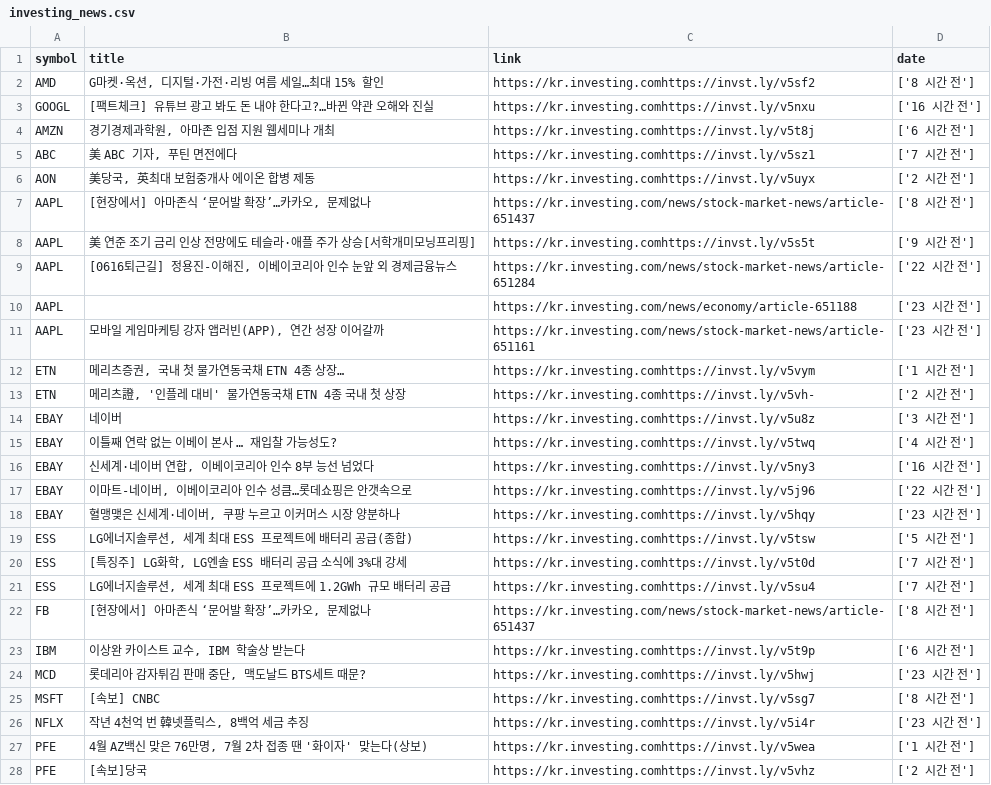
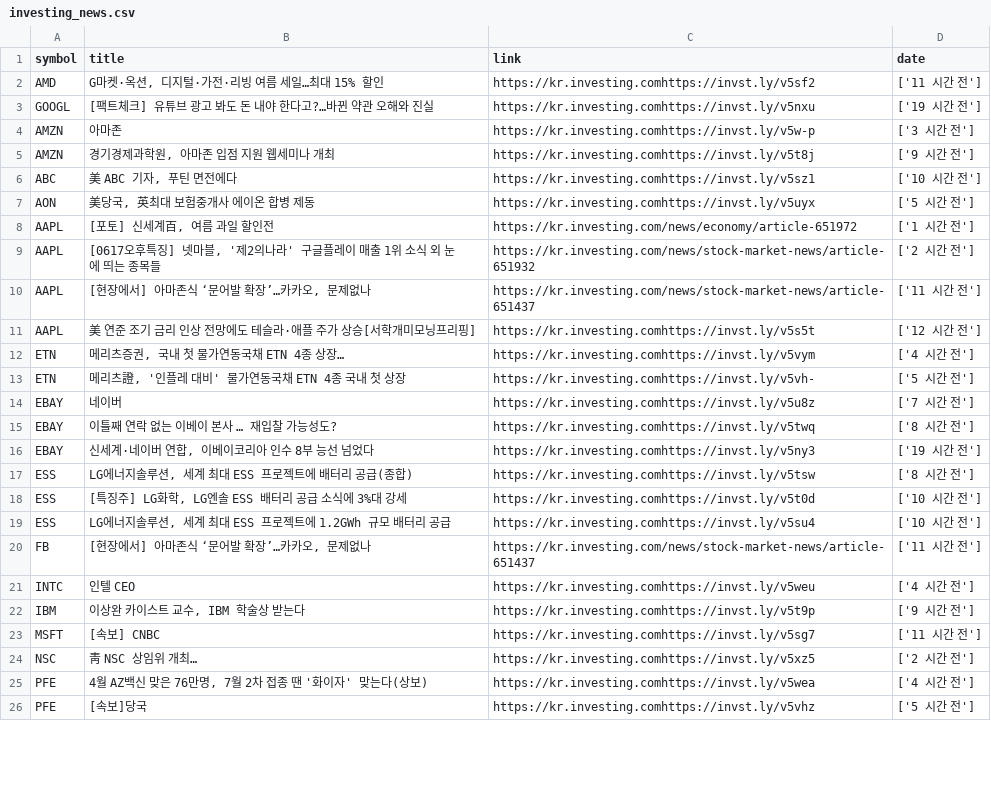
Before and after one commit to dss-17th/crawling-repo-5, a CSV file: investing/datas/investing_news.csv, drawn as a sheet; only a part is shown; the diff covers the shown part only.

```diff
--- a/investing/datas/investing_news.csv
+++ b/investing/datas/investing_news.csv
@@ -1,28 +1,26 @@
 symbol,title,link,date
-AMD,"G마켓·옥션, 디지털·가전·리빙 여름 세일…최대 15% 할인",https://kr.investing.comhttps://invst.ly/v5sf2,['8 시간 전']
-GOOGL,[팩트체크] 유튜브 광고 봐도 돈 내야 한다고?…바뀐 약관 오해와 진실,https://kr.investing.comhttps://invst.ly/v5nxu,['16 시간 전']
-AMZN,"경기경제과학원, 아마존 입점 지원 웹세미나 개최",https://kr.investing.comhttps://invst.ly/v5t8j,['6 시간 전']
-ABC,"美 ABC 기자, 푸틴 면전에다 ",https://kr.investing.comhttps://invst.ly/v5sz1,['7 시간 전']
-AON,"美당국, 英최대 보험중개사 에이온 합병 제동",https://kr.investing.comhttps://invst.ly/v5uyx,['2 시간 전']
-AAPL,"[현장에서] 아마존식 ‘문어발 확장’…카카오, 문제없나",https://kr.investing.com/news/stock-market-news/article-651437,['8 시간 전']
-AAPL,美 연준 조기 금리 인상 전망에도 테슬라·애플 주가 상승[서학개미모닝프리핑],https://kr.investing.comhttps://invst.ly/v5s5t,['9 시간 전']
-AAPL,"[0616퇴근길] 정용진-이해진, 이베이코리아 인수 눈앞 외 경제금융뉴스",https://kr.investing.com/news/stock-market-news/article-651284,['22 시간 전']
-AAPL,,https://kr.investing.com/news/economy/article-651188,['23 시간 전']
-AAPL,"모바일 게임마케팅 강자 앱러빈(APP), 연간 성장 이어갈까",https://kr.investing.com/news/stock-market-news/article-651161,['23 시간 전']
-ETN,"메리츠증권, 국내 첫 물가연동국채 ETN 4종 상장…",https://kr.investing.comhttps://invst.ly/v5vym,['1 시간 전']
-ETN,"메리츠證, '인플레 대비' 물가연동국채 ETN 4종 국내 첫 상장",https://kr.investing.comhttps://invst.ly/v5vh-,['2 시간 전']
-EBAY,네이버 ,https://kr.investing.comhttps://invst.ly/v5u8z,['3 시간 전']
-EBAY,이틀째 연락 없는 이베이 본사 … 재입찰 가능성도?,https://kr.investing.comhttps://invst.ly/v5twq,['4 시간 전']
-EBAY,"신세계·네이버 연합, 이베이코리아 인수 8부 능선 넘었다",https://kr.investing.comhttps://invst.ly/v5ny3,['16 시간 전']
-EBAY,"이마트-네이버, 이베이코리아 인수 성큼…롯데쇼핑은 안갯속으로",https://kr.investing.comhttps://invst.ly/v5j96,['22 시간 전']
-EBAY,"혈맹맺은 신세계·네이버, 쿠팡 누르고 이커머스 시장 양분하나",https://kr.investing.comhttps://invst.ly/v5hqy,['23 시간 전']
-ESS,"LG에너지솔루션, 세계 최대 ESS 프로젝트에 배터리 공급(종합)",https://kr.investing.comhttps://invst.ly/v5tsw,['5 시간 전']
-ESS,"[특징주] LG화학, LG엔솔 ESS 배터리 공급 소식에 3%대 강세",https://kr.investing.comhttps://invst.ly/v5t0d,['7 시간 전']
-ESS,"LG에너지솔루션, 세계 최대 ESS 프로젝트에 1.2GWh 규모 배터리 공급",https://kr.investing.comhttps://invst.ly/v5su4,['7 시간 전']
-FB,"[현장에서] 아마존식 ‘문어발 확장’…카카오, 문제없나",https://kr.investing.com/news/stock-market-news/article-651437,['8 시간 전']
-IBM,"이상완 카이스트 교수, IBM 학술상 받는다",https://kr.investing.comhttps://invst.ly/v5t9p,['6 시간 전']
-MCD,"롯데리아 감자튀김 판매 중단, 맥도날드 BTS세트 때문?",https://kr.investing.comhttps://invst.ly/v5hwj,['23 시간 전']
-MSFT,[속보] CNBC ,https://kr.investing.comhttps://invst.ly/v5sg7,['8 시간 전']
-NFLX,"작년 4천억 번 韓넷플릭스, 8백억 세금 추징 ",https://kr.investing.comhttps://invst.ly/v5i4r,['23 시간 전']
-PFE,"4월 AZ백신 맞은 76만명, 7월 2차 접종 땐 '화이자' 맞는다(상보)",https://kr.investing.comhttps://invst.ly/v5wea,['1 시간 전']
-PFE,[속보]당국 ,https://kr.investing.comhttps://invst.ly/v5vhz,['2 시간 전']
+AMD,"G마켓·옥션, 디지털·가전·리빙 여름 세일…최대 15% 할인",https://kr.investing.comhttps://invst.ly/v5sf2,['11 시간 전']
+GOOGL,[팩트체크] 유튜브 광고 봐도 돈 내야 한다고?…바뀐 약관 오해와 진실,https://kr.investing.comhttps://invst.ly/v5nxu,['19 시간 전']
+AMZN,아마존 ,https://kr.investing.comhttps://invst.ly/v5w-p,['3 시간 전']
+AMZN,"경기경제과학원, 아마존 입점 지원 웹세미나 개최",https://kr.investing.comhttps://invst.ly/v5t8j,['9 시간 전']
+ABC,"美 ABC 기자, 푸틴 면전에다 ",https://kr.investing.comhttps://invst.ly/v5sz1,['10 시간 전']
+AON,"美당국, 英최대 보험중개사 에이온 합병 제동",https://kr.investing.comhttps://invst.ly/v5uyx,['5 시간 전']
+AAPL,"[포토] 신세계百, 여름 과일 할인전 ",https://kr.investing.com/news/economy/article-651972,['1 시간 전']
+AAPL,"[0617오후특징] 넷마블, '제2의나라' 구글플레이 매출 1위 소식 외 눈에 띄는 종목들",https://kr.investing.com/news/stock-market-news/article-651932,['2 시간 전']
+AAPL,"[현장에서] 아마존식 ‘문어발 확장’…카카오, 문제없나",https://kr.investing.com/news/stock-market-news/article-651437,['11 시간 전']
+AAPL,美 연준 조기 금리 인상 전망에도 테슬라·애플 주가 상승[서학개미모닝프리핑],https://kr.investing.comhttps://invst.ly/v5s5t,['12 시간 전']
+ETN,"메리츠증권, 국내 첫 물가연동국채 ETN 4종 상장…",https://kr.investing.comhttps://invst.ly/v5vym,['4 시간 전']
+ETN,"메리츠證, '인플레 대비' 물가연동국채 ETN 4종 국내 첫 상장",https://kr.investing.comhttps://invst.ly/v5vh-,['5 시간 전']
+EBAY,네이버 ,https://kr.investing.comhttps://invst.ly/v5u8z,['7 시간 전']
+EBAY,이틀째 연락 없는 이베이 본사 … 재입찰 가능성도?,https://kr.investing.comhttps://invst.ly/v5twq,['8 시간 전']
+EBAY,"신세계·네이버 연합, 이베이코리아 인수 8부 능선 넘었다",https://kr.investing.comhttps://invst.ly/v5ny3,['19 시간 전']
+ESS,"LG에너지솔루션, 세계 최대 ESS 프로젝트에 배터리 공급(종합)",https://kr.investing.comhttps://invst.ly/v5tsw,['8 시간 전']
+ESS,"[특징주] LG화학, LG엔솔 ESS 배터리 공급 소식에 3%대 강세",https://kr.investing.comhttps://invst.ly/v5t0d,['10 시간 전']
+ESS,"LG에너지솔루션, 세계 최대 ESS 프로젝트에 1.2GWh 규모 배터리 공급",https://kr.investing.comhttps://invst.ly/v5su4,['10 시간 전']
+FB,"[현장에서] 아마존식 ‘문어발 확장’…카카오, 문제없나",https://kr.investing.com/news/stock-market-news/article-651437,['11 시간 전']
+INTC,인텔 CEO ,https://kr.investing.comhttps://invst.ly/v5weu,['4 시간 전']
+IBM,"이상완 카이스트 교수, IBM 학술상 받는다",https://kr.investing.comhttps://invst.ly/v5t9p,['9 시간 전']
+MSFT,[속보] CNBC ,https://kr.investing.comhttps://invst.ly/v5sg7,['11 시간 전']
+NSC,靑 NSC 상임위 개최…,https://kr.investing.comhttps://invst.ly/v5xz5,['2 시간 전']
+PFE,"4월 AZ백신 맞은 76만명, 7월 2차 접종 땐 '화이자' 맞는다(상보)",https://kr.investing.comhttps://invst.ly/v5wea,['4 시간 전']
+PFE,[속보]당국 ,https://kr.investing.comhttps://invst.ly/v5vhz,['5 시간 전']
```
Also changed, not shown: 2 added rows, 3 removed rows and 10 edited cells elsewhere in this file, investing/datas/investing_query.csv.
